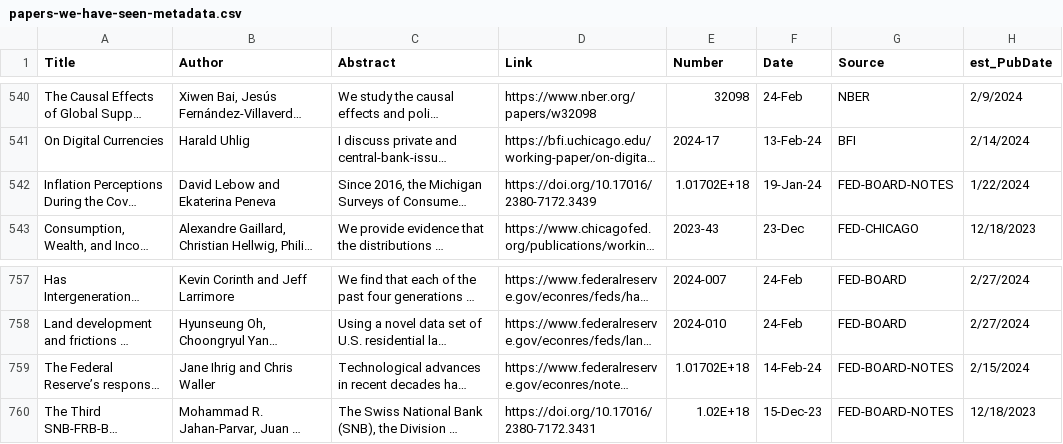
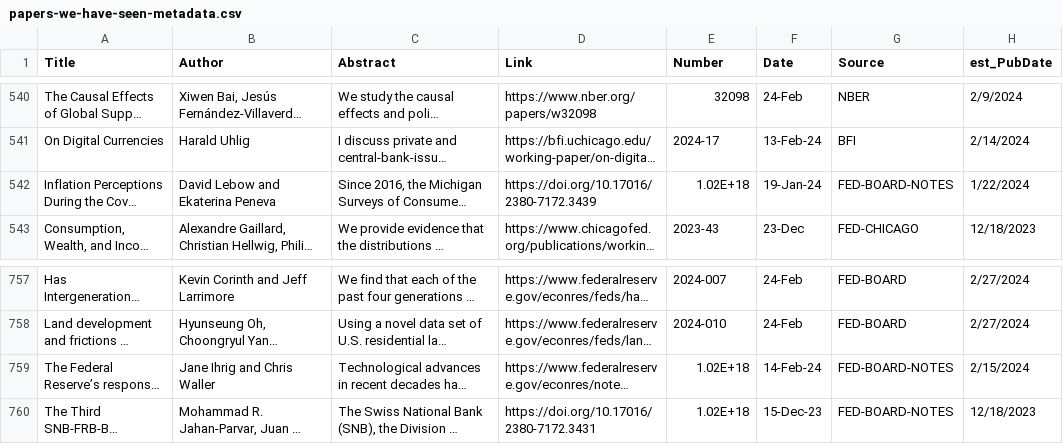
Before and after one commit to lorae/roundup, a CSV file: historic/papers-we-have-seen-metadata.csv, drawn as a sheet; only a part is shown, gaps mark what is left out; long unchanged cells end in …; the diff covers the shown part only; the diff names each change by its address in the sheet, - before the commit and + after, or states it on an @@ line.

```diff
--- a/historic/papers-we-have-seen-metadata.csv
+++ b/historic/papers-we-have-seen-metadata.csv
-E542 (Number): 1.01702E+18
+E542 (Number): 1.02E+18
-E759 (Number): 1.01702E+18
+E759 (Number): 1.02E+18
```
Also changed, not shown: 35 edited cells elsewhere in this file.
